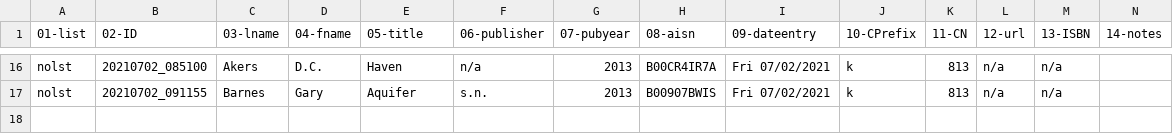
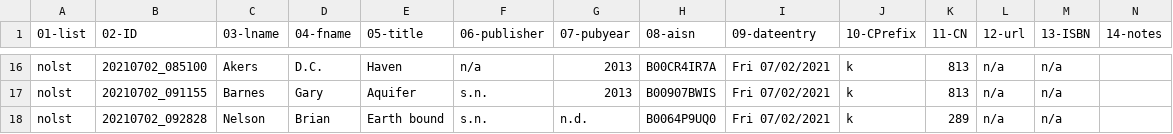
Before and after one commit to justinleetyler/justinleetyler.github.io, a CSV file: database.csv, drawn as a sheet; only a part is shown, gaps mark what is left out; rows hold the shown columns only; the diff names each change by its address in the sheet, - before the commit and + after, or states it on an @@ line.

Commit message:
'updated'

```diff
--- a/database.csv
+++ b/database.csv
+row 18: nolst | 20210702_092828 | Nelson | Brian | Earth bound | s.n. | n.d. | B0064P9UQ0 | Fri 07/02/2021 | k | 289 | n/a | n/a
```
